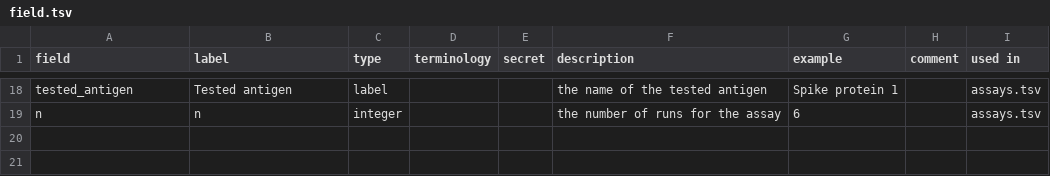
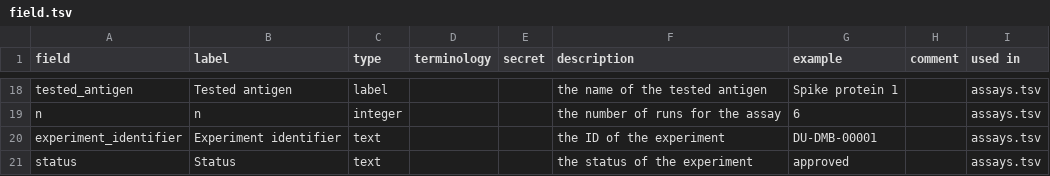
Before and after one commit to jamesaoverton/covic-db-tool-prototype, a TSV file: ontology/field.tsv, drawn as a sheet; only a part is shown, gaps mark what is left out.

```diff
--- a/ontology/field.tsv
+++ b/ontology/field.tsv
@@ -19 +19,3 @@ tested_antigen	Tested antigen	label			the name of the tested antigen	Spike prote
 n	n	integer			the number of runs for the assay	6		assays.tsv
+experiment_identifier	Experiment identifier	text			the ID of the experiment	DU-DMB-00001		assays.tsv
+status	Status	text			the status of the experiment	approved		assays.tsv
```
Also changed, not shown: ontology/assay.tsv, 3 other files.
